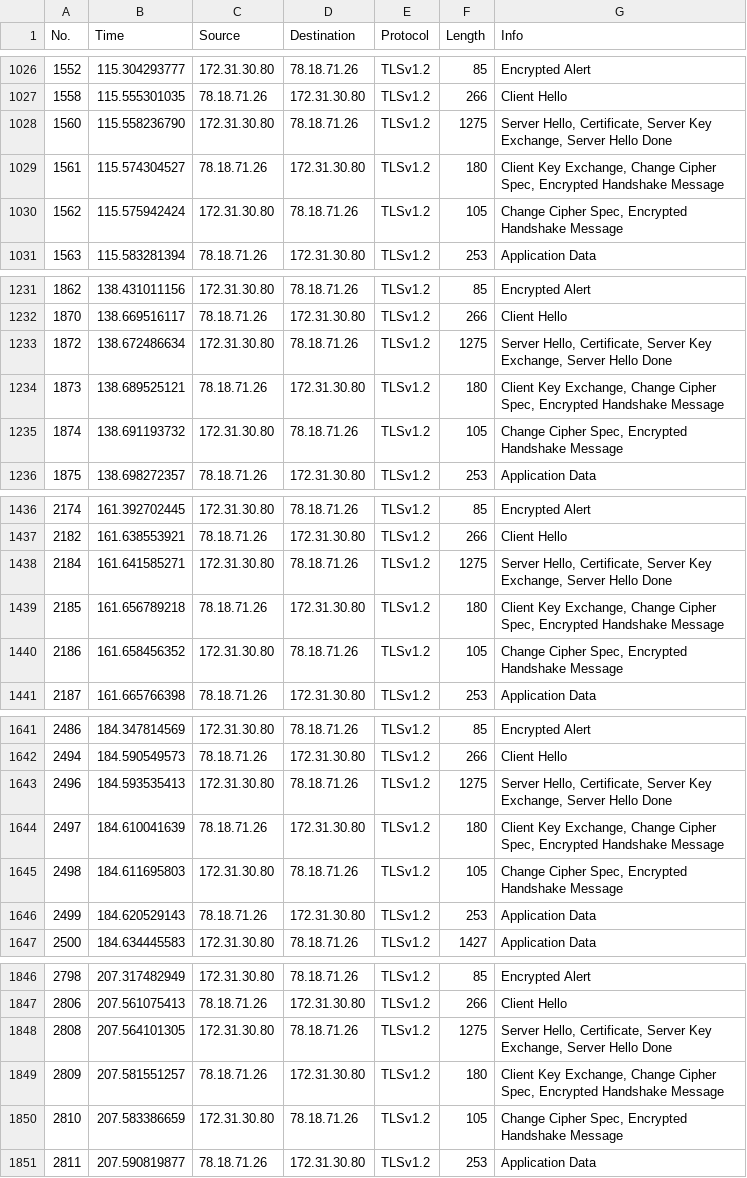
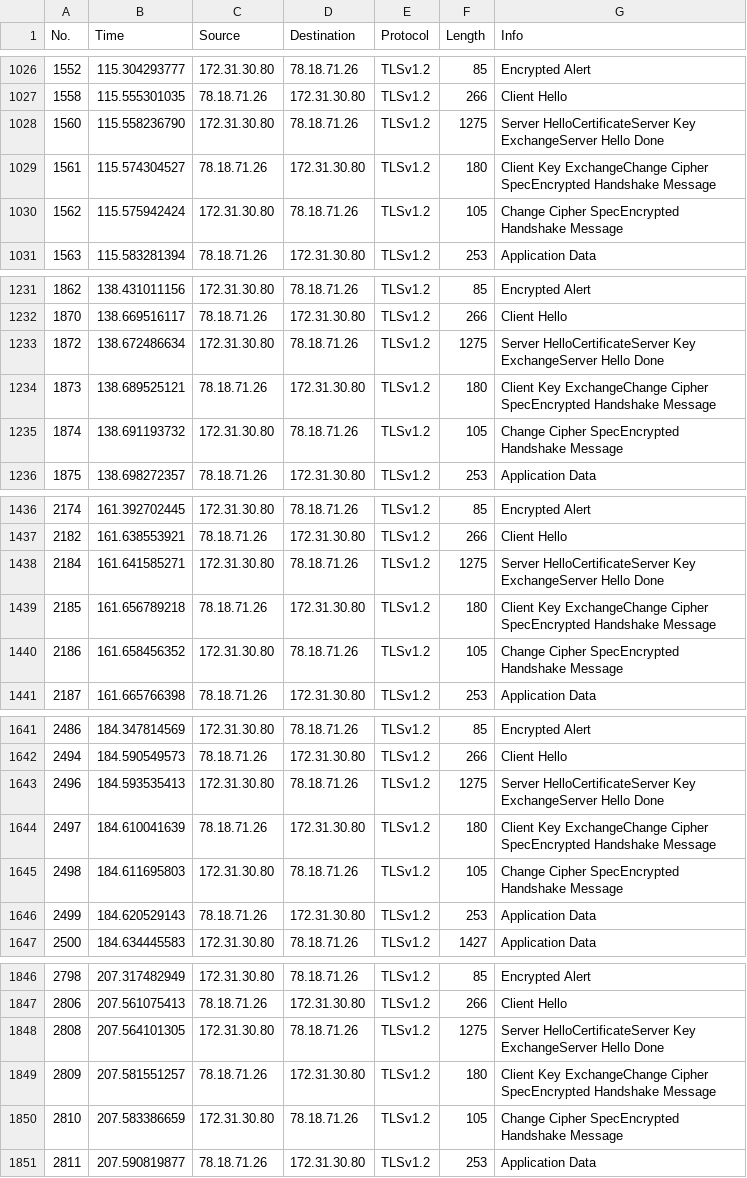
Before and after one commit to dyllew3/Timing-Attacks-Against-Opennym, a CSV file: Testing/Timing-Operations-Results/3-Rating-nym-domain.csv, drawn as a sheet; only a part is shown, gaps mark what is left out; the diff covers the shown part only.

```diff
--- a/Testing/Timing-Operations-Results/3-Rating-nym-domain.csv
+++ b/Testing/Timing-Operations-Results/3-Rating-nym-domain.csv
@@ -1027,5 +1027,5 @@
 "1558","115.555301035","78.18.71.26","172.31.30.80","TLSv1.2","266","Client Hello"
-"1560","115.558236790","172.31.30.80","78.18.71.26","TLSv1.2","1275","Server Hello, Certificate, Server Key Exchange, Server Hello Done"
-"1561","115.574304527","78.18.71.26","172.31.30.80","TLSv1.2","180","Client Key Exchange, Change Cipher Spec, Encrypted Handshake Message"
-"1562","115.575942424","172.31.30.80","78.18.71.26","TLSv1.2","105","Change Cipher Spec, Encrypted Handshake Message"
+"1560","115.558236790","172.31.30.80","78.18.71.26","TLSv1.2","1275","Server HelloCertificateServer Key ExchangeServer Hello Done"
+"1561","115.574304527","78.18.71.26","172.31.30.80","TLSv1.2","180","Client Key ExchangeChange Cipher SpecEncrypted Handshake Message"
+"1562","115.575942424","172.31.30.80","78.18.71.26","TLSv1.2","105","Change Cipher SpecEncrypted Handshake Message"
 "1563","115.583281394","78.18.71.26","172.31.30.80","TLSv1.2","253","Application Data"
@@ -1232,5 +1232,5 @@
 "1870","138.669516117","78.18.71.26","172.31.30.80","TLSv1.2","266","Client Hello"
-"1872","138.672486634","172.31.30.80","78.18.71.26","TLSv1.2","1275","Server Hello, Certificate, Server Key Exchange, Server Hello Done"
-"1873","138.689525121","78.18.71.26","172.31.30.80","TLSv1.2","180","Client Key Exchange, Change Cipher Spec, Encrypted Handshake Message"
-"1874","138.691193732","172.31.30.80","78.18.71.26","TLSv1.2","105","Change Cipher Spec, Encrypted Handshake Message"
+"1872","138.672486634","172.31.30.80","78.18.71.26","TLSv1.2","1275","Server HelloCertificateServer Key ExchangeServer Hello Done"
+"1873","138.689525121","78.18.71.26","172.31.30.80","TLSv1.2","180","Client Key ExchangeChange Cipher SpecEncrypted Handshake Message"
+"1874","138.691193732","172.31.30.80","78.18.71.26","TLSv1.2","105","Change Cipher SpecEncrypted Handshake Message"
 "1875","138.698272357","78.18.71.26","172.31.30.80","TLSv1.2","253","Application Data"
@@ -1437,5 +1437,5 @@
 "2182","161.638553921","78.18.71.26","172.31.30.80","TLSv1.2","266","Client Hello"
-"2184","161.641585271","172.31.30.80","78.18.71.26","TLSv1.2","1275","Server Hello, Certificate, Server Key Exchange, Server Hello Done"
-"2185","161.656789218","78.18.71.26","172.31.30.80","TLSv1.2","180","Client Key Exchange, Change Cipher Spec, Encrypted Handshake Message"
-"2186","161.658456352","172.31.30.80","78.18.71.26","TLSv1.2","105","Change Cipher Spec, Encrypted Handshake Message"
+"2184","161.641585271","172.31.30.80","78.18.71.26","TLSv1.2","1275","Server HelloCertificateServer Key ExchangeServer Hello Done"
+"2185","161.656789218","78.18.71.26","172.31.30.80","TLSv1.2","180","Client Key ExchangeChange Cipher SpecEncrypted Handshake Message"
+"2186","161.658456352","172.31.30.80","78.18.71.26","TLSv1.2","105","Change Cipher SpecEncrypted Handshake Message"
 "2187","161.665766398","78.18.71.26","172.31.30.80","TLSv1.2","253","Application Data"
@@ -1642,5 +1642,5 @@
 "2494","184.590549573","78.18.71.26","172.31.30.80","TLSv1.2","266","Client Hello"
-"2496","184.593535413","172.31.30.80","78.18.71.26","TLSv1.2","1275","Server Hello, Certificate, Server Key Exchange, Server Hello Done"
-"2497","184.610041639","78.18.71.26","172.31.30.80","TLSv1.2","180","Client Key Exchange, Change Cipher Spec, Encrypted Handshake Message"
-"2498","184.611695803","172.31.30.80","78.18.71.26","TLSv1.2","105","Change Cipher Spec, Encrypted Handshake Message"
+"2496","184.593535413","172.31.30.80","78.18.71.26","TLSv1.2","1275","Server HelloCertificateServer Key ExchangeServer Hello Done"
+"2497","184.610041639","78.18.71.26","172.31.30.80","TLSv1.2","180","Client Key ExchangeChange Cipher SpecEncrypted Handshake Message"
+"2498","184.611695803","172.31.30.80","78.18.71.26","TLSv1.2","105","Change Cipher SpecEncrypted Handshake Message"
 "2499","184.620529143","78.18.71.26","172.31.30.80","TLSv1.2","253","Application Data"
@@ -1847,5 +1847,5 @@
 "2806","207.561075413","78.18.71.26","172.31.30.80","TLSv1.2","266","Client Hello"
-"2808","207.564101305","172.31.30.80","78.18.71.26","TLSv1.2","1275","Server Hello, Certificate, Server Key Exchange, Server Hello Done"
-"2809","207.581551257","78.18.71.26","172.31.30.80","TLSv1.2","180","Client Key Exchange, Change Cipher Spec, Encrypted Handshake Message"
-"2810","207.583386659","172.31.30.80","78.18.71.26","TLSv1.2","105","Change Cipher Spec, Encrypted Handshake Message"
+"2808","207.564101305","172.31.30.80","78.18.71.26","TLSv1.2","1275","Server HelloCertificateServer Key ExchangeServer Hello Done"
+"2809","207.581551257","78.18.71.26","172.31.30.80","TLSv1.2","180","Client Key ExchangeChange Cipher SpecEncrypted Handshake Message"
+"2810","207.583386659","172.31.30.80","78.18.71.26","TLSv1.2","105","Change Cipher SpecEncrypted Handshake Message"
 "2811","207.590819877","78.18.71.26","172.31.30.80","TLSv1.2","253","Application Data"
```
Also changed, not shown: 15 edited cells elsewhere in this file, Testing/Timing-Operations-Results/2-Nym-nym-indexed.csv, 13 other files.
